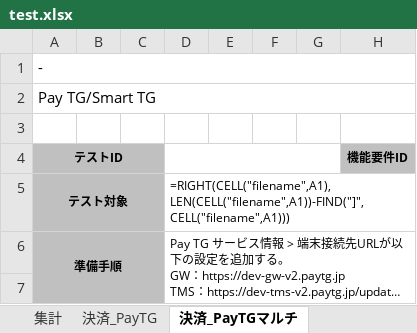
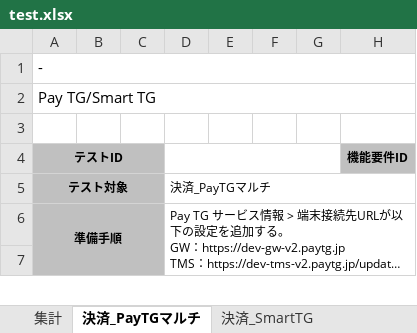
Before and after one commit to mystblue/PyTools, an Excel workbook: link/test.xlsx, sheet 決済_PayTGマルチ, drawn as a sheet; only a part is shown; long unchanged cells end in …; values as stored, in another font and other column widths than the file's, no borders; formulas without a stored value are shown as written; the diff covers the shown part only; the diff names each change by its address in the sheet, - before the commit and + after, or states it on an @@ line.

```diff
--- a/link/test.xlsx (sheet 決済_PayTGマルチ)
+++ b/link/test.xlsx (sheet 決済_PayTGマルチ)
-sheet tab: 決済_PayTG
-D5: =RIGHT(CELL("filename",A1),LEN(CELL("filename",A1))-FIND("]",CELL("filename",A1)))
+D5: 決済_PayTGマルチ
```
Also changed, not shown: other rows of this sheet, sheet 決済_SmartTG, sheet 決済_SmartTGマルチ, sheet 決済_SmartTGスタンドアロン, sheet 決済_SmartTGスタンドアロンマルチ, sheet 集計, other sheet tabs, 12 other files.
